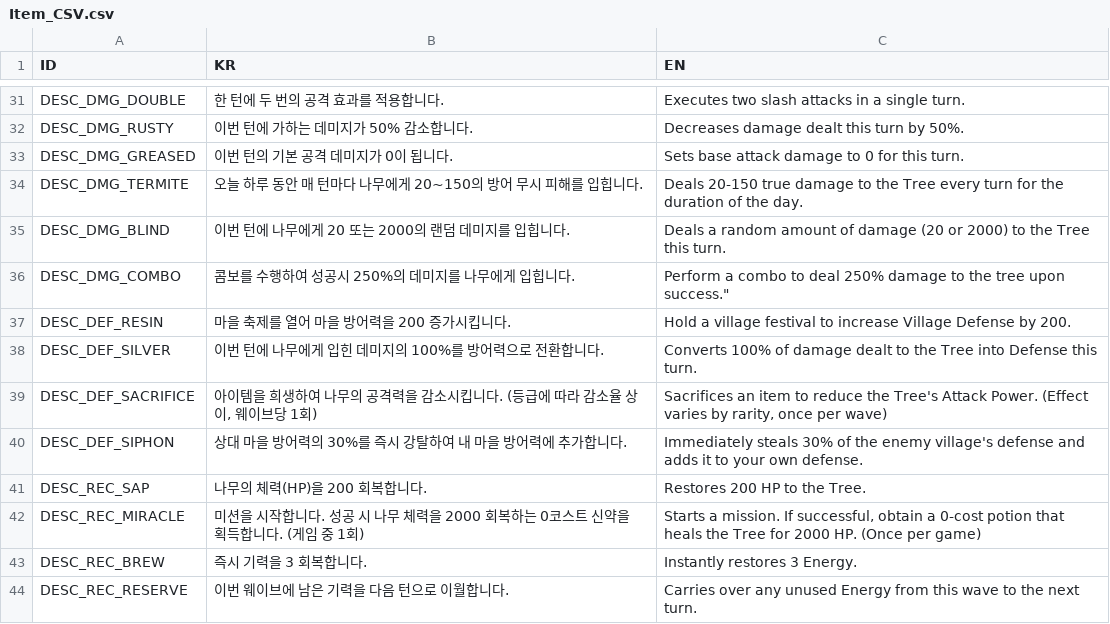
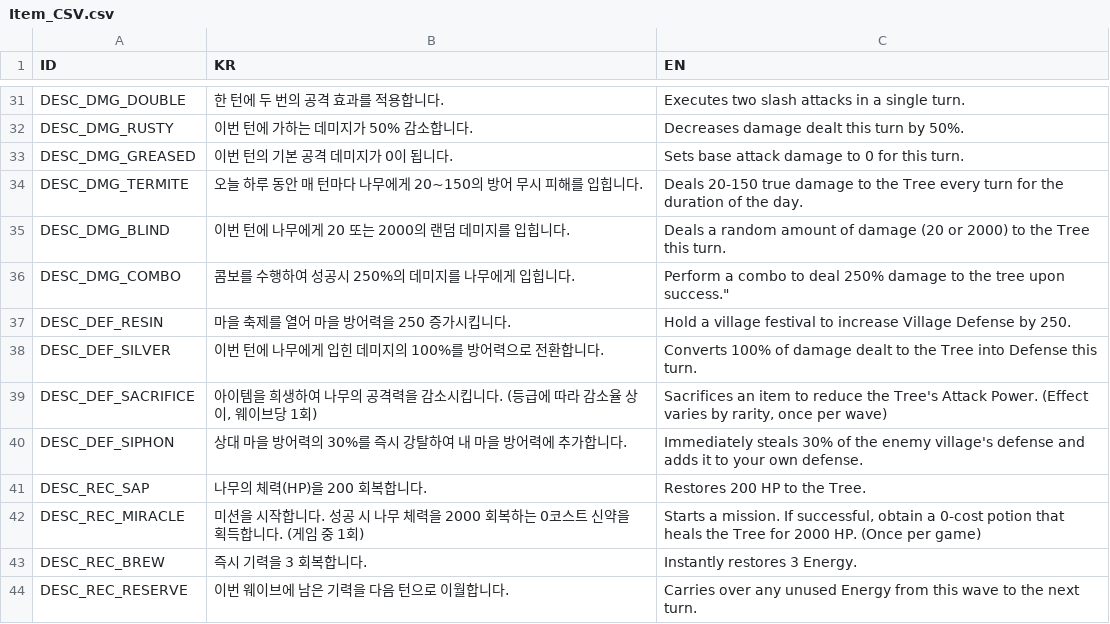
Before and after one commit to BJY029/CleavingDestiny3D, a CSV file: Assets/Localization/Item_CSV.csv, drawn as a sheet; only a part is shown, gaps mark what is left out.

```diff
--- a/Assets/Localization/Item_CSV.csv
+++ b/Assets/Localization/Item_CSV.csv
@@ -36,3 +36,3 @@ DESC_DMG_BLIND,이번 턴에 나무에게 20 또는 2000의 랜덤 데미지를
 DESC_DMG_COMBO,콤보를 수행하여 성공시 250%의 데미지를 나무에게 입힙니다.,Perform a combo to deal 250% damage to the tree upon success."
-DESC_DEF_RESIN,마을 축제를 열어 마을 방어력을 200 증가시킵니다.,Hold a village festival to increase Village Defense by 200.
+DESC_DEF_RESIN,마을 축제를 열어 마을 방어력을 250 증가시킵니다.,Hold a village festival to increase Village Defense by 250.
 DESC_DEF_SILVER,이번 턴에 나무에게 입힌 데미지의 100%를 방어력으로 전환합니다.,Converts 100% of damage dealt to the Tree into Defense this turn.
```
Also changed, not shown: 9 other files.
